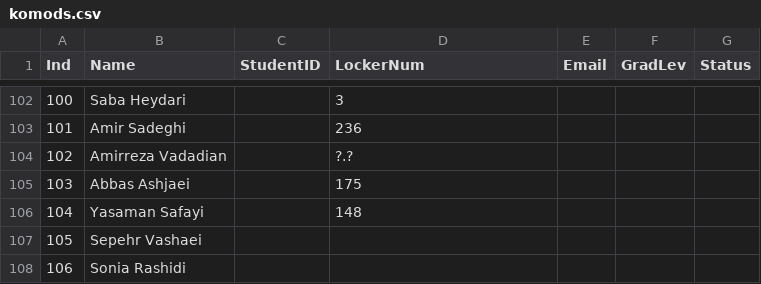
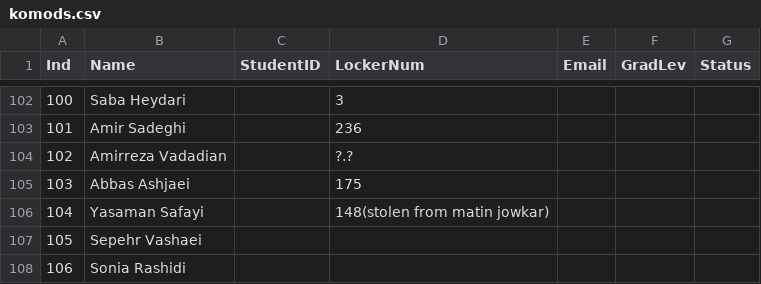
Before and after one commit to matinjowkar/komods, a CSV file: komods.csv, drawn as a sheet; only a part is shown, gaps mark what is left out.

Commit message:
komods.csv

```diff
--- a/komods.csv
+++ b/komods.csv
@@ -105,3 +105,3 @@ Ind,Name,StudentID,LockerNum,Email,GradLev,Status
 103,Abbas Ashjaei ,,175,,,
-104,Yasaman Safayi,,148,,,
+104,Yasaman Safayi,,148(stolen from matin jowkar),,,
 105,Sepehr Vashaei,,,,,
```
